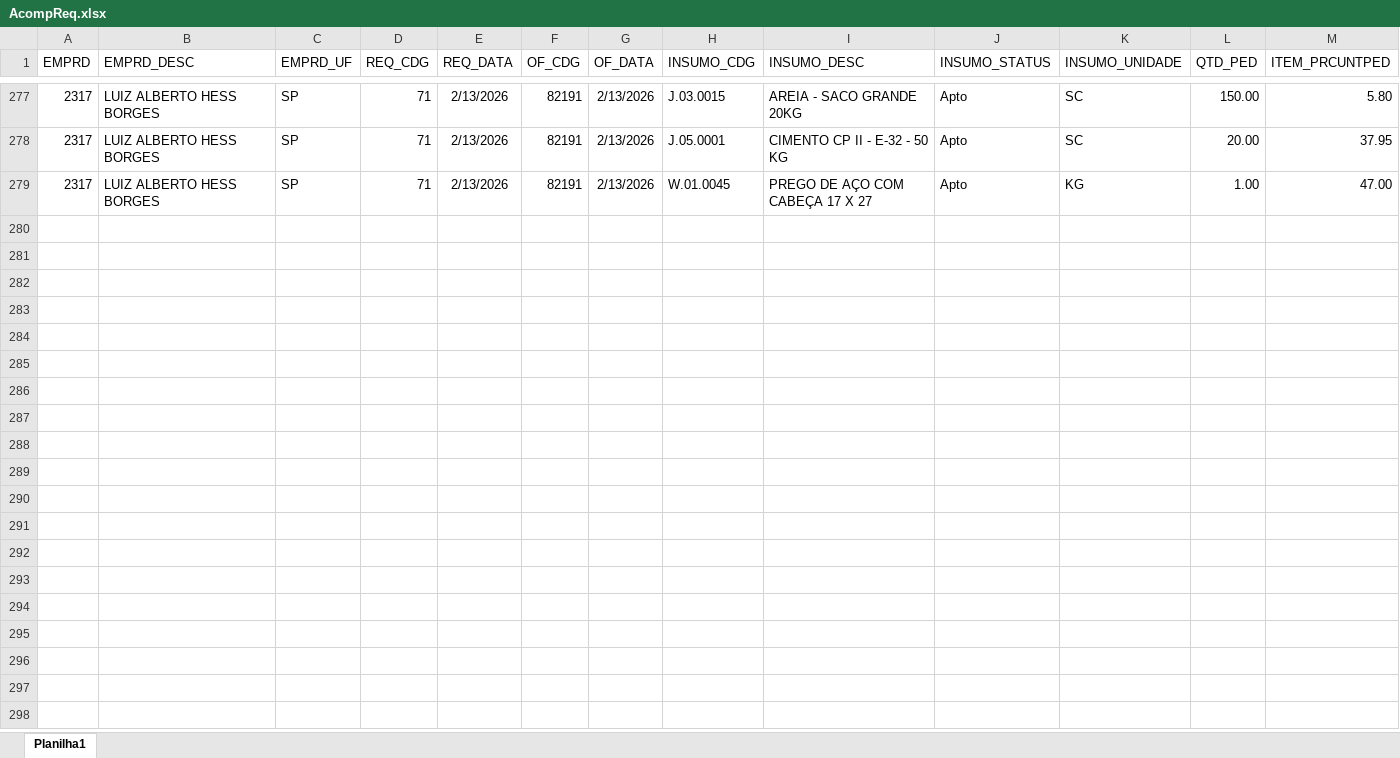
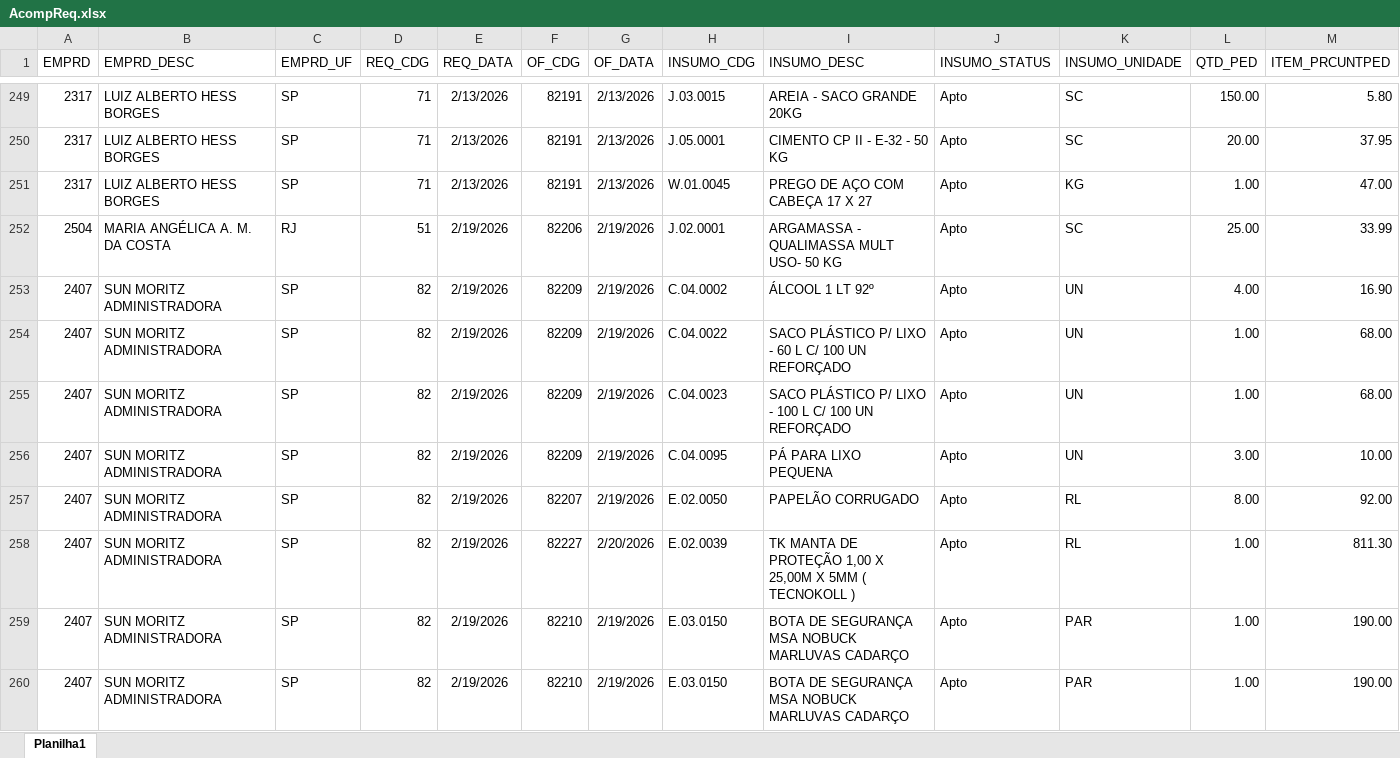
Before and after one commit to Mgiglio98/acompanhamento-requisicoes, an Excel workbook: AcompReq.xlsx, sheet Planilha1, drawn as a sheet; only a part is shown, gaps mark what is left out; values as stored, in another font and other column widths than the file's, no borders; rows hold the shown columns only; the diff covers the shown part only; the diff names each change by its address in the sheet, - before the commit and + after, or states it on an @@ line.

Commit message:
Add files via upload

```diff
--- a/AcompReq.xlsx (sheet Planilha1)
+++ b/AcompReq.xlsx (sheet Planilha1)
+row 252: 2504 | MARIA ANGÉLICA A. M. DA COSTA | RJ | 51 | 2/19/2026 | 82206 | 2/19/2026 | J.02.0001 | ARGAMASSA - QUALIMASSA MULT USO- 50 KG | Apto | SC | 25.00 | 33.99
+row 253: 2407 | SUN MORITZ ADMINISTRADORA | SP | 82 | 2/19/2026 | 82209 | 2/19/2026 | C.04.0002 | ÁLCOOL 1 LT 92º | Apto | UN | 4.00 | 16.90
+row 254: 2407 | SUN MORITZ ADMINISTRADORA | SP | 82 | 2/19/2026 | 82209 | 2/19/2026 | C.04.0022 | SACO PLÁSTICO P/ LIXO - 60 L C/ 100 UN REFORÇADO | Apto | UN | 1.00 | 68.00
+row 255: 2407 | SUN MORITZ ADMINISTRADORA | SP | 82 | 2/19/2026 | 82209 | 2/19/2026 | C.04.0023 | SACO PLÁSTICO P/ LIXO - 100 L C/ 100 UN REFORÇADO | Apto | UN | 1.00 | 68.00
+row 256: 2407 | SUN MORITZ ADMINISTRADORA | SP | 82 | 2/19/2026 | 82209 | 2/19/2026 | C.04.0095 | PÁ PARA LIXO PEQUENA | Apto | UN | 3.00 | 10.00
+row 257: 2407 | SUN MORITZ ADMINISTRADORA | SP | 82 | 2/19/2026 | 82207 | 2/19/2026 | E.02.0050 | PAPELÃO CORRUGADO | Apto | RL | 8.00 | 92.00
+row 258: 2407 | SUN MORITZ ADMINISTRADORA | SP | 82 | 2/19/2026 | 82227 | 2/20/2026 | E.02.0039 | TK MANTA DE PROTEÇÃO 1,00 X 25,00M X 5MM ( TECNOKOLL ) | Apto | RL | 1.00 | 811.30
+row 259: 2407 | SUN MORITZ ADMINISTRADORA | SP | 82 | 2/19/2026 | 82210 | 2/19/2026 | E.03.0150 | BOTA DE SEGURANÇA MSA NOBUCK MARLUVAS CADARÇO | Apto | PAR | 1.00 | 190.00
+row 260: 2407 | SUN MORITZ ADMINISTRADORA | SP | 82 | 2/19/2026 | 82210 | 2/19/2026 | E.03.0150 | BOTA DE SEGURANÇA MSA NOBUCK MARLUVAS CADARÇO | Apto | PAR | 1.00 | 190.00
```
Also changed, not shown: 58 added rows and 28 removed rows elsewhere in this sheet.
